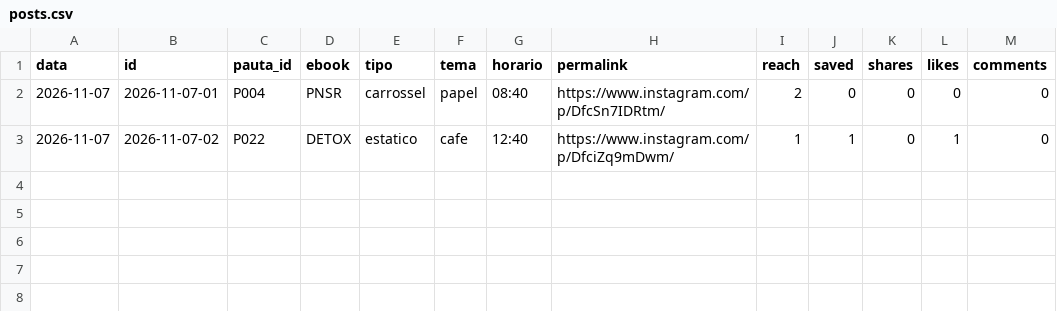
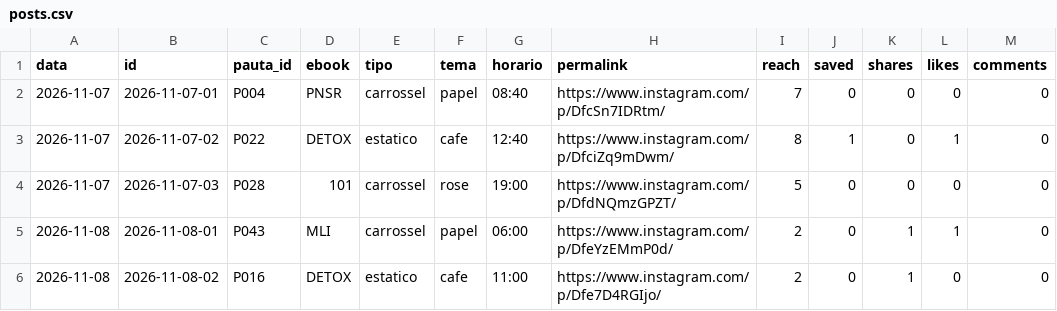
Before and after one commit to jordanobvivan97/promessa-auto, a CSV file: metricas/posts.csv, drawn as a sheet.

Commit message:
Metricas 2026-11-08

```diff
--- a/metricas/posts.csv
+++ b/metricas/posts.csv
@@ -1,3 +1,6 @@
 data,id,pauta_id,ebook,tipo,tema,horario,permalink,reach,saved,shares,likes,comments
-2026-11-07,2026-11-07-01,P004,PNSR,carrossel,papel,08:40,https://www.instagram.com/p/DfcSn7IDRtm/,2,0,0,0,0
-2026-11-07,2026-11-07-02,P022,DETOX,estatico,cafe,12:40,https://www.instagram.com/p/DfciZq9mDwm/,1,1,0,1,0
+2026-11-07,2026-11-07-01,P004,PNSR,carrossel,papel,08:40,https://www.instagram.com/p/DfcSn7IDRtm/,7,0,0,0,0
+2026-11-07,2026-11-07-02,P022,DETOX,estatico,cafe,12:40,https://www.instagram.com/p/DfciZq9mDwm/,8,1,0,1,0
+2026-11-07,2026-11-07-03,P028,101,carrossel,rose,19:00,https://www.instagram.com/p/DfdNQmzGPZT/,5,0,0,0,0
+2026-11-08,2026-11-08-01,P043,MLI,carrossel,papel,06:00,https://www.instagram.com/p/DfeYzEMmP0d/,2,0,1,1,0
+2026-11-08,2026-11-08-02,P016,DETOX,estatico,cafe,11:00,https://www.instagram.com/p/Dfe7D4RGIjo/,2,0,1,0,0
```
Also changed, not shown: 1 other file.
